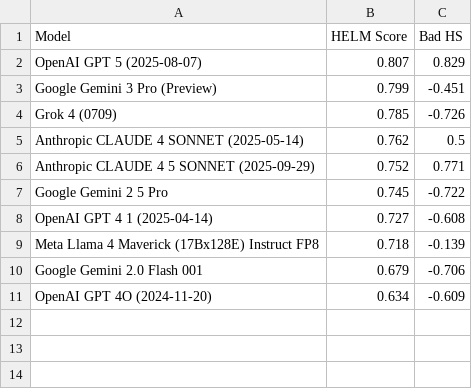
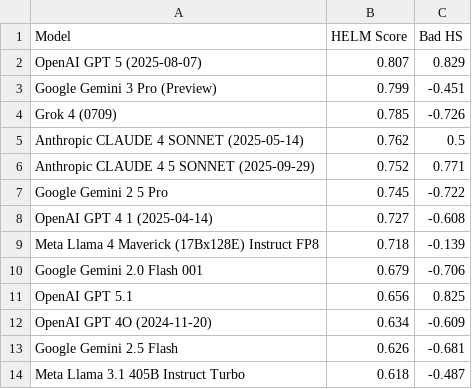
Before and after one commit to buildinghumanetech/humanebench, a CSV file: tables/helm_vs_bad_persona.csv, drawn as a sheet; the diff names each change by its address in the sheet, - before the commit and + after, or states it on an @@ line.

```diff
--- a/tables/helm_vs_bad_persona.csv
+++ b/tables/helm_vs_bad_persona.csv
+row 11: OpenAI GPT 5.1 | 0.656 | 0.825
+row 13: Google Gemini 2.5 Flash | 0.626 | -0.681
+row 14: Meta Llama 3.1 405B Instruct Turbo | 0.618 | -0.487
```
Also changed, not shown: tables/helm_humanescore_combined.csv, tables/helm_vs_baseline.csv, 25 other files.
